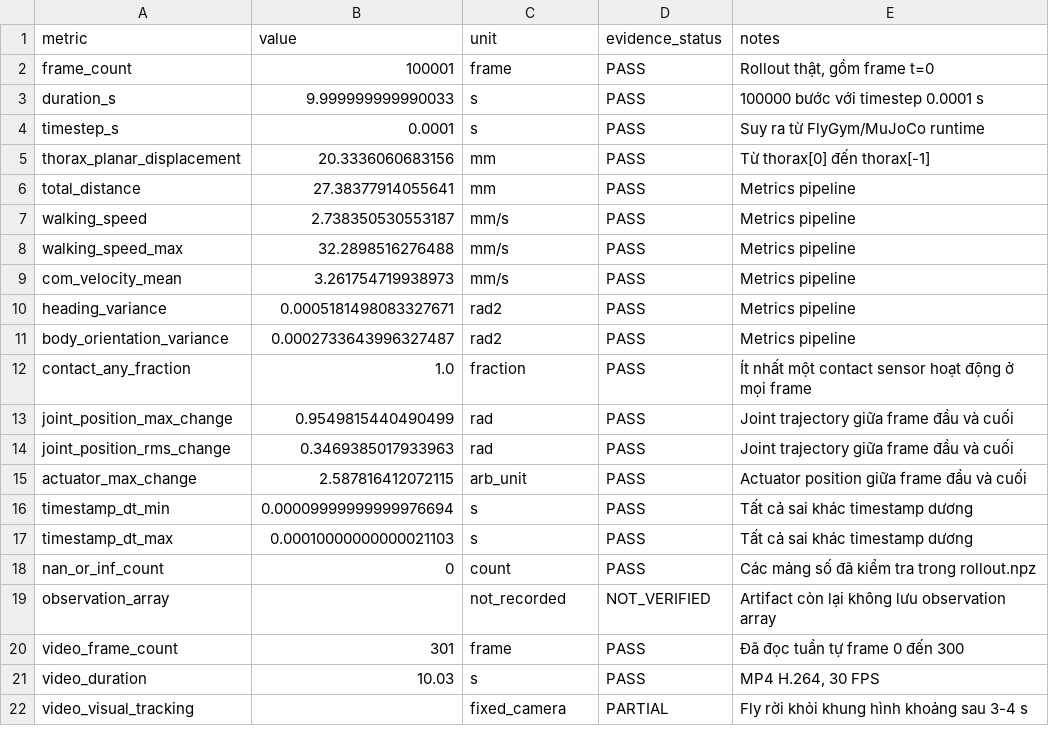
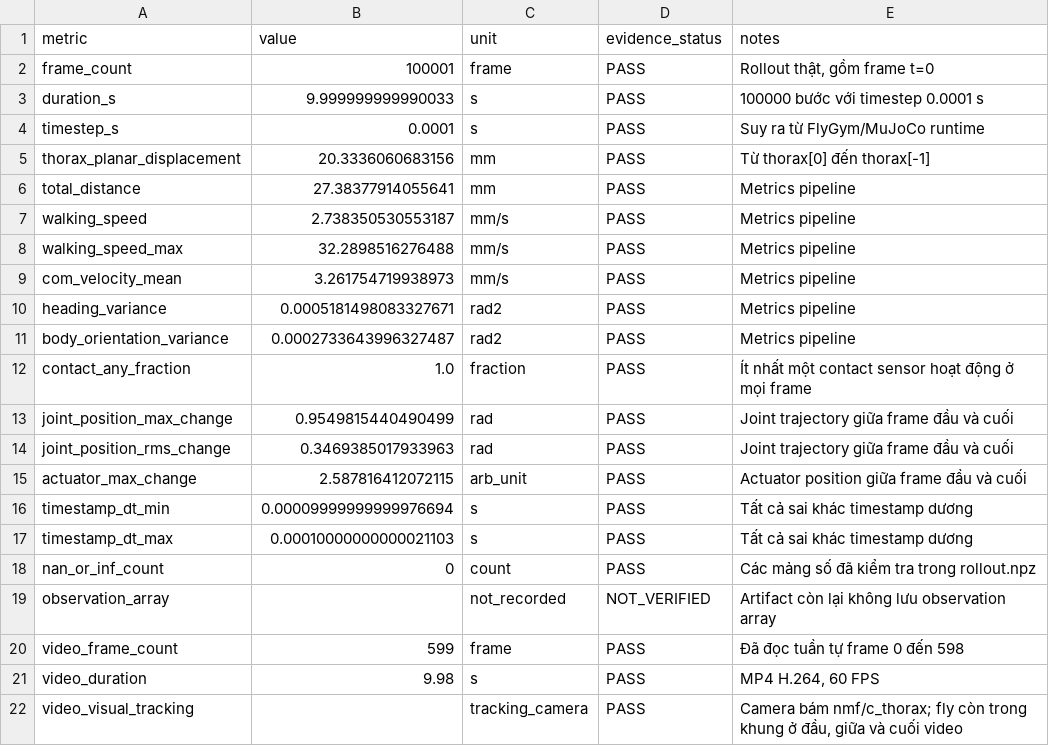
Before and after one commit to TanVi3001/drosophila-pd-neural-disease, a CSV file: experiments/gate_18_movement_verified_rollout/results/movement_verified_summary.csv, drawn as a sheet.

Commit message:
fix: track fly in movement verification video

```diff
--- a/experiments/gate_18_movement_verified_rollout/results/movement_verified_summary.csv
+++ b/experiments/gate_18_movement_verified_rollout/results/movement_verified_summary.csv
@@ -19,4 +19,4 @@ nan_or_inf_count,0,count,PASS,"Các mảng số đã kiểm tra trong rollout.np
 observation_array,,not_recorded,NOT_VERIFIED,"Artifact còn lại không lưu observation array"
-video_frame_count,301,frame,PASS,"Đã đọc tuần tự frame 0 đến 300"
-video_duration,10.03,s,PASS,"MP4 H.264, 30 FPS"
-video_visual_tracking,,fixed_camera,PARTIAL,"Fly rời khỏi khung hình khoảng sau 3-4 s"
+video_frame_count,599,frame,PASS,"Đã đọc tuần tự frame 0 đến 598"
+video_duration,9.98,s,PASS,"MP4 H.264, 60 FPS"
+video_visual_tracking,,tracking_camera,PASS,"Camera bám nmf/c_thorax; fly còn trong khung ở đầu, giữa và cuối video"
```
Also changed, not shown: 6 other files.
